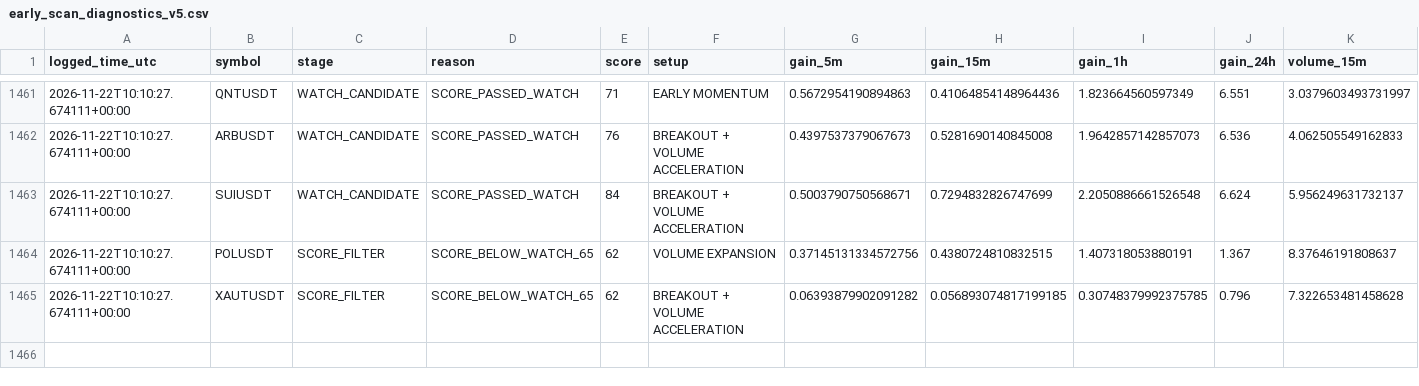
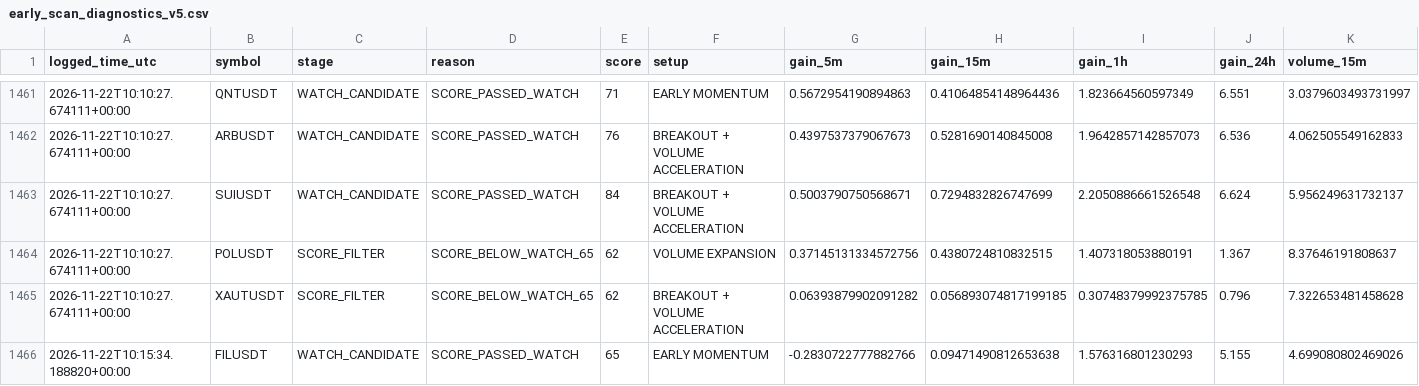
Before and after one commit to solom20232007/V5, a CSV file: early_scan_diagnostics_v5.csv, drawn as a sheet; only a part is shown, gaps mark what is left out; rows hold the shown columns only; the diff names each change by its address in the sheet, - before the commit and + after, or states it on an @@ line.

```diff
--- a/early_scan_diagnostics_v5.csv
+++ b/early_scan_diagnostics_v5.csv
+row 1466: 2026-11-22T10:15:34.188820+00:00 | FILUSDT | WATCH_CANDIDATE | SCORE_PASSED_WATCH | 65 | EARLY MOMENTUM | -0.2830722777882766 | 0.09471490812653638 | 1.576316801230293 | 5.155 | 4.699080802469026
```
Also changed, not shown: 1 other file.
